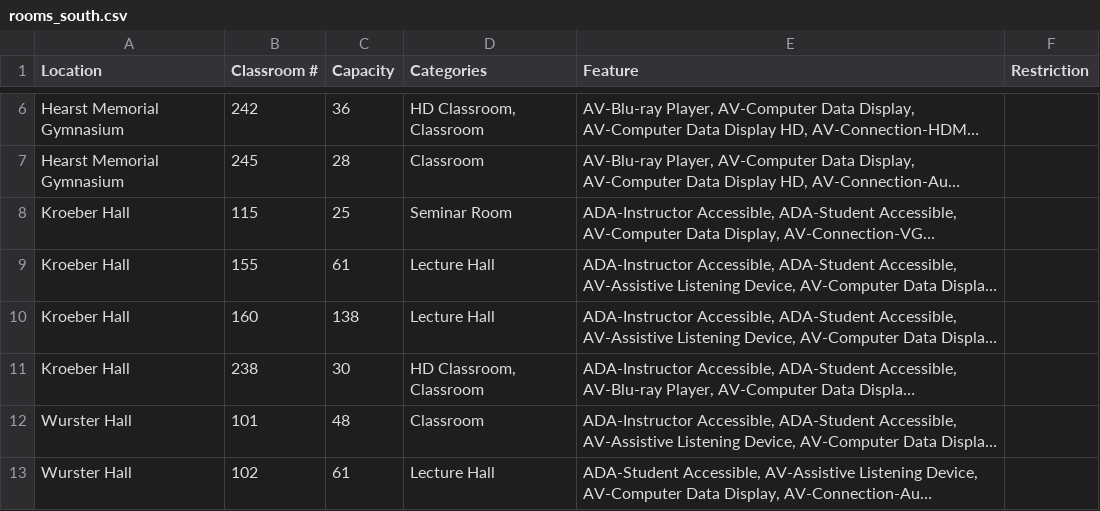
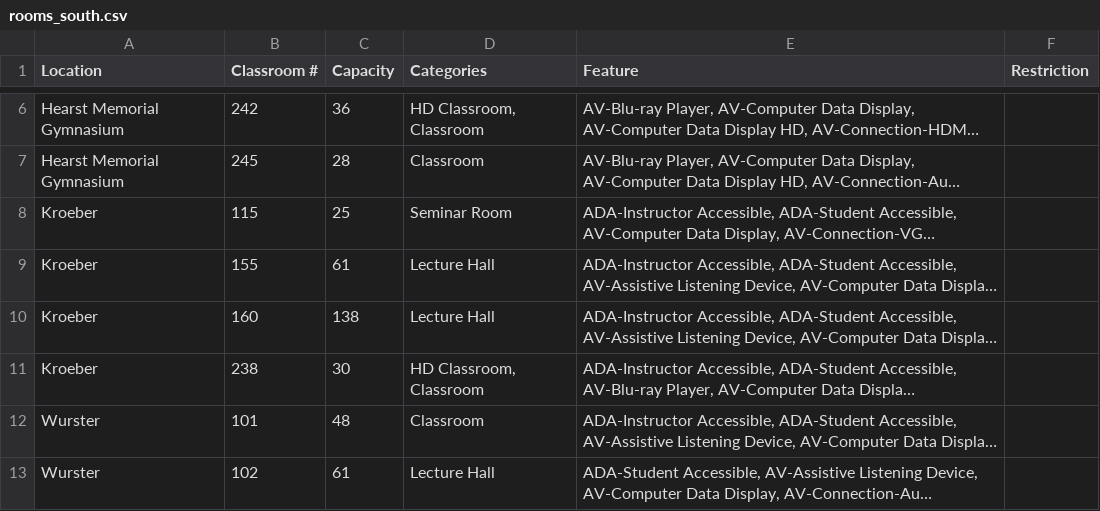
Before and after one commit to jain-nikunj/room-reservation, a CSV file: lib/seeds/rooms_south.csv, drawn as a sheet; only a part is shown, gaps mark what is left out; long unchanged cells end in …; the diff names each change by its address in the sheet, - before the commit and + after, or states it on an @@ line.

Commit message:
remove hall due to id error

```diff
--- a/lib/seeds/rooms_south.csv
+++ b/lib/seeds/rooms_south.csv
-A8:A11 (Location): Kroeber Hall
+A8:A11 (Location): Kroeber
-A12:A13 (Location): Wurster Hall
+A12:A13 (Location): Wurster
```
